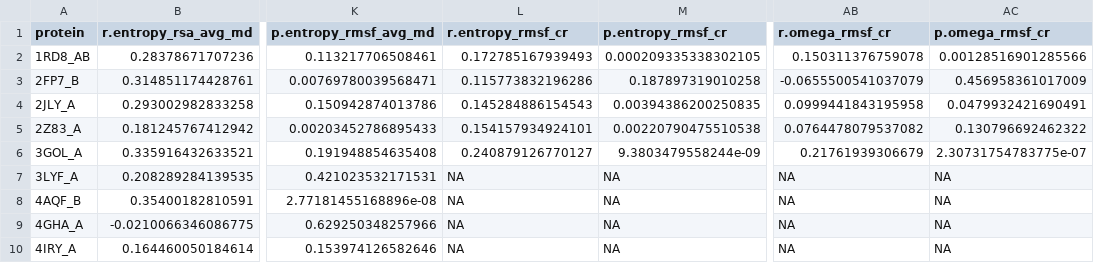
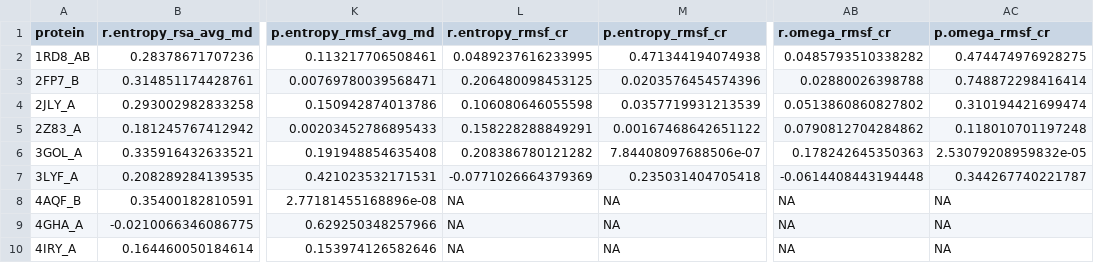
Before and after one commit to clauswilke/structural_prediction_of_ER, a CSV file: correlation_analysis/cor_tables/cor_entropy_omega.csv, drawn as a sheet; only a part is shown, gaps mark what is left out; the diff names each change by its address in the sheet, - before the commit and + after, or states it on an @@ line.

```diff
--- a/correlation_analysis/cor_tables/cor_entropy_omega.csv
+++ b/correlation_analysis/cor_tables/cor_entropy_omega.csv
-L2 (r.entropy_rmsf_cr): 0.172785167939493
+L2 (r.entropy_rmsf_cr): 0.0489237616233995
-M2 (p.entropy_rmsf_cr): 0.000209335338302105
+M2 (p.entropy_rmsf_cr): 0.471344194074938
-AB2 (r.omega_rmsf_cr): 0.150311376759078
+AB2 (r.omega_rmsf_cr): 0.0485793510338282
-AC2 (p.omega_rmsf_cr): 0.00128516901285566
+AC2 (p.omega_rmsf_cr): 0.474474976928275
-L3 (r.entropy_rmsf_cr): 0.115773832196286
+L3 (r.entropy_rmsf_cr): 0.206480098453125
-M3 (p.entropy_rmsf_cr): 0.187897319010258
+M3 (p.entropy_rmsf_cr): 0.0203576454574396
-AB3 (r.omega_rmsf_cr): -0.0655500541037079
+AB3 (r.omega_rmsf_cr): 0.02880026398788
-AC3 (p.omega_rmsf_cr): 0.456958361017009
+AC3 (p.omega_rmsf_cr): 0.748872298416414
-L4 (r.entropy_rmsf_cr): 0.145284886154543
+L4 (r.entropy_rmsf_cr): 0.106080646055598
-M4 (p.entropy_rmsf_cr): 0.00394386200250835
+M4 (p.entropy_rmsf_cr): 0.0357719931213539
-AB4 (r.omega_rmsf_cr): 0.0999441843195958
+AB4 (r.omega_rmsf_cr): 0.0513860860827802
-AC4 (p.omega_rmsf_cr): 0.0479932421690491
+AC4 (p.omega_rmsf_cr): 0.310194421699474
-L5 (r.entropy_rmsf_cr): 0.154157934924101
+L5 (r.entropy_rmsf_cr): 0.158228288849291
-M5 (p.entropy_rmsf_cr): 0.00220790475510538
+M5 (p.entropy_rmsf_cr): 0.00167468642651122
-AB5 (r.omega_rmsf_cr): 0.0764478079537082
+AB5 (r.omega_rmsf_cr): 0.0790812704284862
-AC5 (p.omega_rmsf_cr): 0.130796692462322
+AC5 (p.omega_rmsf_cr): 0.118010701197248
-L6 (r.entropy_rmsf_cr): 0.240879126770127
+L6 (r.entropy_rmsf_cr): 0.208386780121282
-M6 (p.entropy_rmsf_cr): 9.3803479558244e-09
+M6 (p.entropy_rmsf_cr): 7.84408097688506e-07
-AB6 (r.omega_rmsf_cr): 0.21761939306679
+AB6 (r.omega_rmsf_cr): 0.178242645350363
-AC6 (p.omega_rmsf_cr): 2.30731754783775e-07
+AC6 (p.omega_rmsf_cr): 2.53079208959832e-05
-L7 (r.entropy_rmsf_cr): NA
+L7 (r.entropy_rmsf_cr): -0.0771026664379369
-M7 (p.entropy_rmsf_cr): NA
+M7 (p.entropy_rmsf_cr): 0.235031404705418
-AB7 (r.omega_rmsf_cr): NA
+AB7 (r.omega_rmsf_cr): -0.0614408443194448
-AC7 (p.omega_rmsf_cr): NA
+AC7 (p.omega_rmsf_cr): 0.344267740221787
```
Also changed, not shown: correlation_analysis/combined_data/data_2FP7_B.csv, correlation_analysis/combined_data/data_2JLY_A.csv, 21 other files.
